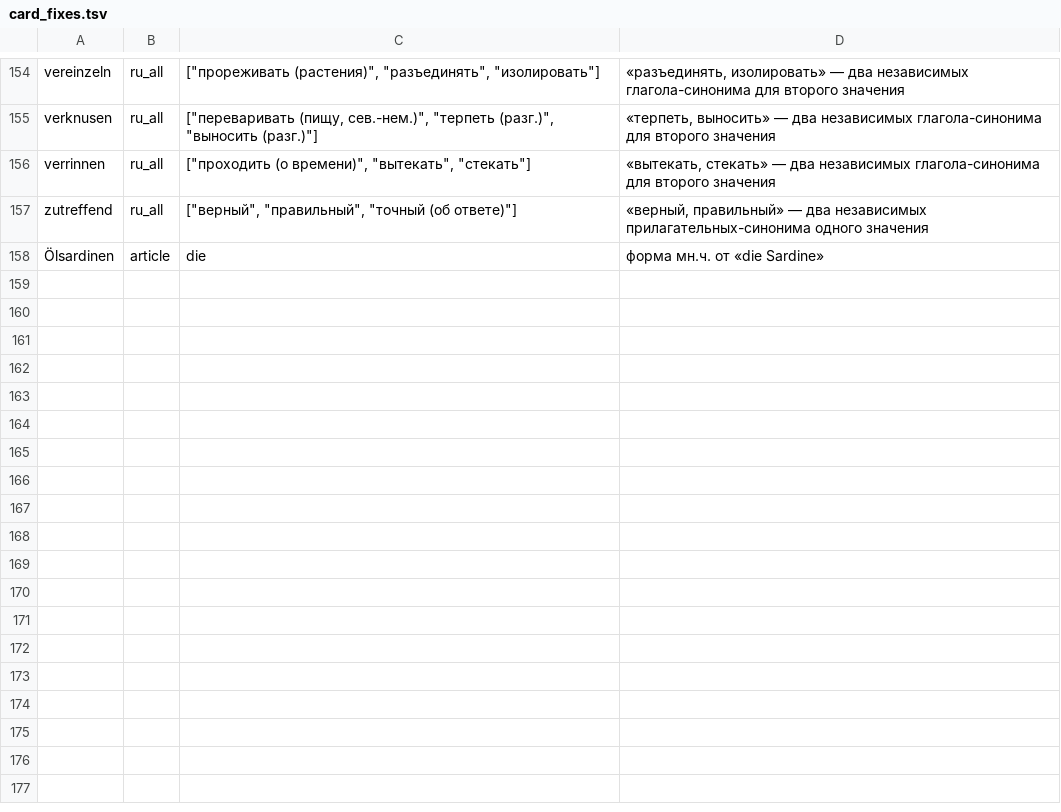
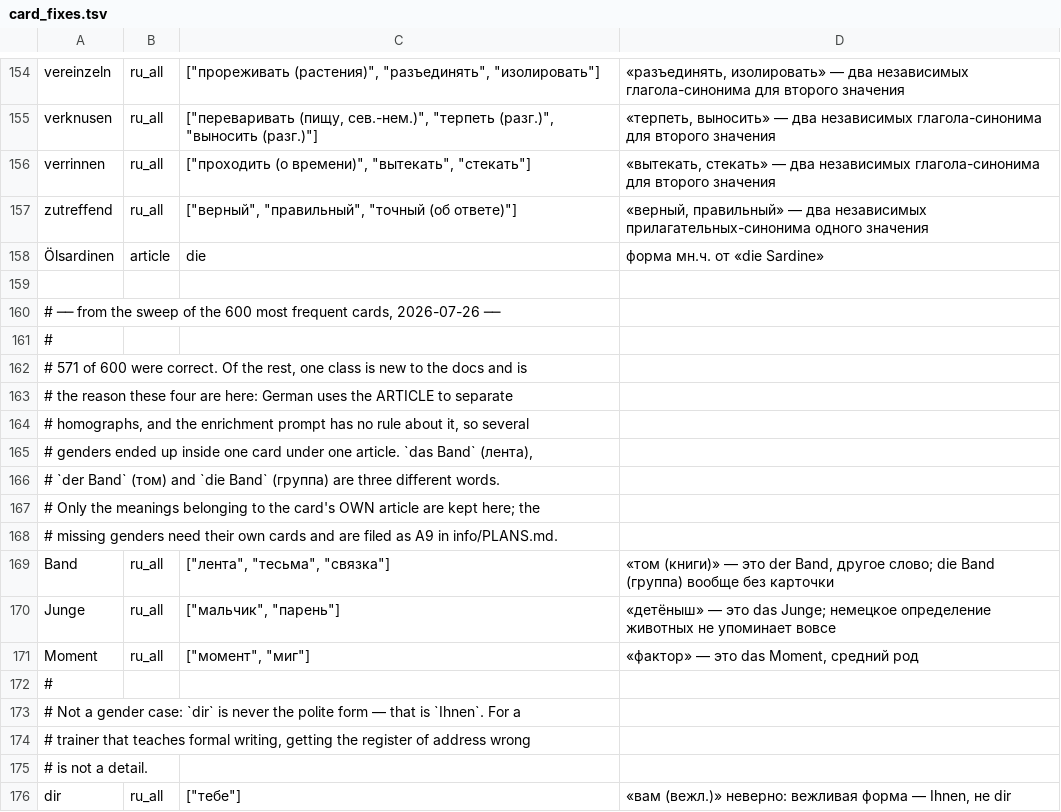
Before and after one commit to NeverLucky-DS/wordlist-design, a TSV file: backend/app/vocab/data/card_fixes.tsv, drawn as a sheet; only a part is shown, gaps mark what is left out; the diff names each change by its address in the sheet, - before the commit and + after, or states it on an @@ line.

Commit message:
fix(vocab): омографы по РОДУ — новый класс, найден сплошным ревью 600 частотных
571 из 600 самых частотных карточек верны. Из остатка вылез класс, которого нет
ни в CRITICAL-LINKS, ни в PLANS: немецкий разводит слова АРТИКЛЕМ, а промпт
обогащения про это правила не имеет, и несколько родов оседают в одной карточке
под одним артиклем.

- `Band` (das, zipf 5.06) держал «лента» ✅, «том (книги)» — это `der Band`, а
  `die Band` (группа) упомянута в немецком определении и не переведена вовсе.
- `Junge` (der) — «детёныш» это `das Junge`; немецкое определение животных не
  упоминает.
- `Moment` (der) — «фактор» это `das Moment`.

Убраны только чужие значения; недостающим родам нужны свои карточки, это A9 в
PLANS. Отдельно `dir`: «вам (вежл.)» просто неверно — вежливая форма `Ihnen`, а
для тренажёра, который учит формальному письму, ошибка в регистре обращения не
мелочь. И `Spiele` — мн. ч. от `das Spiel` с артиклем единственного числа.

Вид тега теперь можно назвать в файле явно: `Spiele` это `inflection`, а не
`variant`, и по двум строкам этого не вывести — UI рендерит их по-разному
(«форма от» против «вариант написания»).

⚠️ Чинится заодно тест-гигиена, которую сломал я же: `handfixes` мемоизирует
свои TSV, тесты подменяют пути, и закэшированные фикстурные данные переживали
свой тест и утекали в соседний. Проявлялось только под порядком `pytest-randomly`
— худший вид падения. Сброс кэша вынесен в autouse-фикстуру conftest, по обе
стороны теста. Проверено тремя прогонами подряд.

```diff
--- a/backend/app/vocab/data/card_fixes.tsv
+++ b/backend/app/vocab/data/card_fixes.tsv
+row 159: (empty)
+row 160: # ── from the sweep of the 600 most frequent cards, 2026-07-26 ──
+row 161: #
+row 162: # 571 of 600 were correct. Of the rest, one class is new to the docs and is
+row 163: # the reason these four are here: German uses the ARTICLE to separate
+row 164: # homographs, and the enrichment prompt has no rule about it, so several
+row 165: # genders ended up inside one card under one article. `das Band` (лента),
+row 166: # `der Band` (том) and `die Band` (группа) are three different words.
+row 167: # Only the meanings belonging to the card's OWN article are kept here; the
+row 168: # missing genders need their own cards and are filed as A9 in info/PLANS.md.
+row 169: Band | ru_all | ["лента", "тесьма", "связка"] | «том (книги)» — это der Band, другое слово; die Band (группа) вообще без карточки
+row 170: Junge | ru_all | ["мальчик", "парень"] | «детёныш» — это das Junge; немецкое определение животных не упоминает вовсе
+row 171: Moment | ru_all | ["момент", "миг"] | «фактор» — это das Moment, средний род
+row 172: #
+row 173: # Not a gender case: `dir` is never the polite form — that is `Ihnen`. For a
+row 174: # trainer that teaches formal writing, getting the register of address wrong
+row 175: # is not a detail.
+row 176: dir | ru_all | ["тебе"] | «вам (вежл.)» неверно: вежливая форма — Ihnen, не dir
```
Also changed, not shown: backend/app/vocab/data/not_headwords.tsv, 4 other files.
